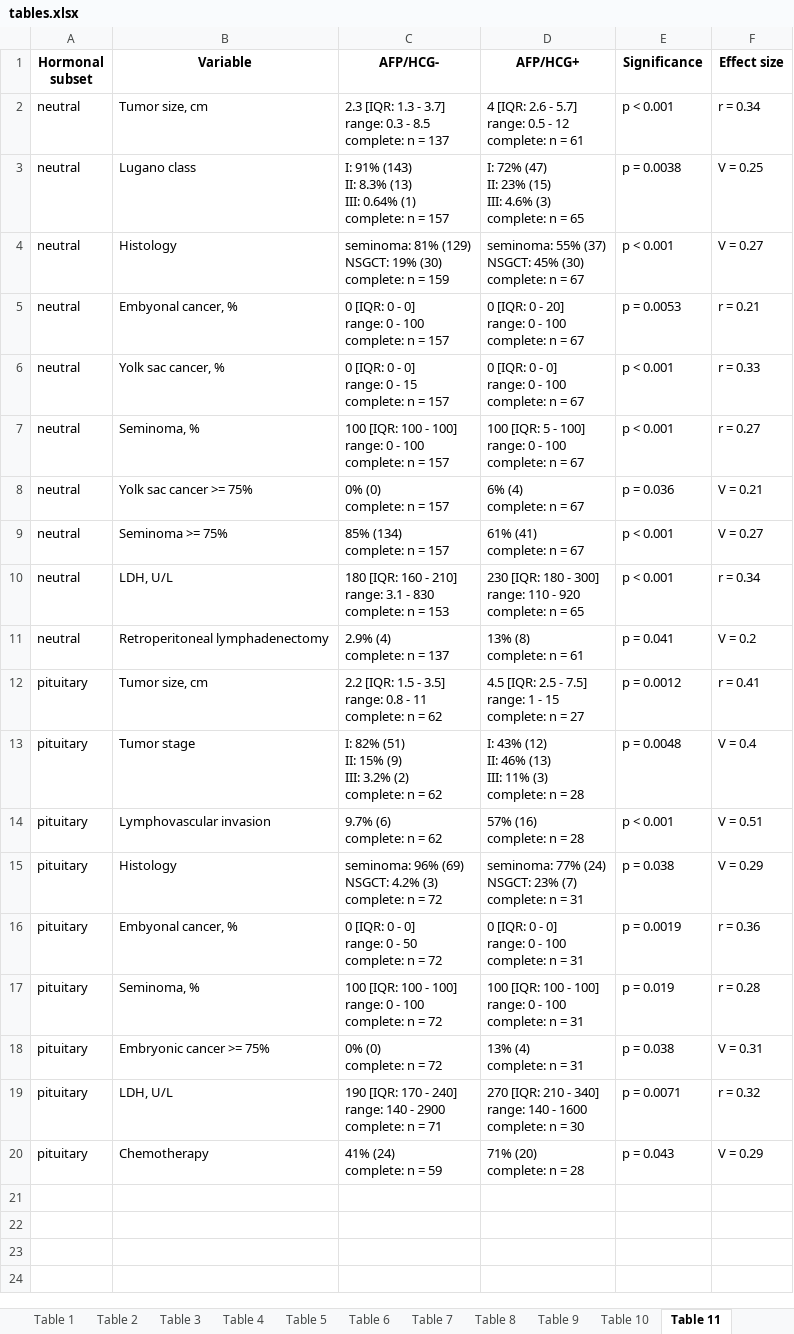
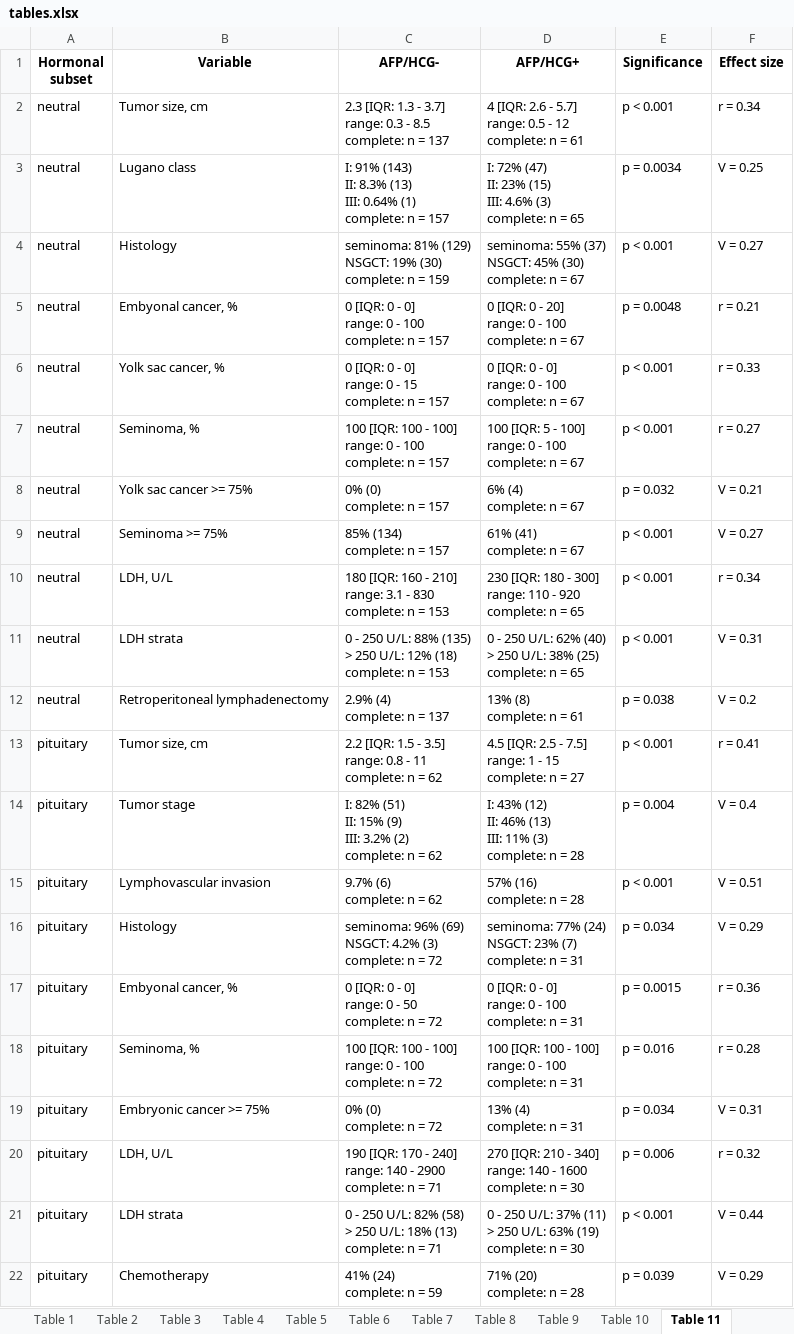
Before and after one commit to PiotrTymoszuk/TesCa_hormones, an Excel workbook: report/tables.xlsx, sheet Table 11, drawn as a sheet; values as stored, in another font and other column widths than the file's, no borders; addresses are those after the commit; ↵ is a line break in a cell; the diff names each change by its address in the sheet, - before the commit and + after, or states it on an @@ line.

```diff
--- a/report/tables.xlsx (sheet Table 11)
+++ b/report/tables.xlsx (sheet Table 11)
-E3 (Significance): p = 0.0038
+E3 (Significance): p = 0.0034
-E5 (Significance): p = 0.0053
+E5 (Significance): p = 0.0048
-E8 (Significance): p = 0.036
+E8 (Significance): p = 0.032
+row 11: neutral | LDH strata | 0 - 250 U/L: 88% (135) ↵ > 250 U/L: 12% (18) ↵ complete: n = 153 | 0 - 250 U/L: 62% (40) ↵ > 250 U/L: 38% (25) ↵ complete: n = 65 | p < 0.001 | V = 0.31
-E12 (Significance): p = 0.041
+E12 (Significance): p = 0.038
-E13 (Significance): p = 0.0012
+E13 (Significance): p < 0.001
-E14 (Significance): p = 0.0048
+E14 (Significance): p = 0.004
-E16 (Significance): p = 0.038
+E16 (Significance): p = 0.034
-E17 (Significance): p = 0.0019
+E17 (Significance): p = 0.0015
-E18 (Significance): p = 0.019
+E18 (Significance): p = 0.016
-E19 (Significance): p = 0.038
+E19 (Significance): p = 0.034
-E20 (Significance): p = 0.0071
+E20 (Significance): p = 0.006
+row 21: pituitary | LDH strata | 0 - 250 U/L: 82% (58) ↵ > 250 U/L: 18% (13) ↵ complete: n = 71 | 0 - 250 U/L: 37% (11) ↵ > 250 U/L: 63% (19) ↵ complete: n = 30 | p < 0.001 | V = 0.44
-E22 (Significance): p = 0.043
+E22 (Significance): p = 0.039
```
Also changed, not shown: sheet Table 10, sheet Table 7, sheet Table 2, sheet Table 8, sheet Table 5, sheet Table 3, 1 more sheet, 30 other files.
